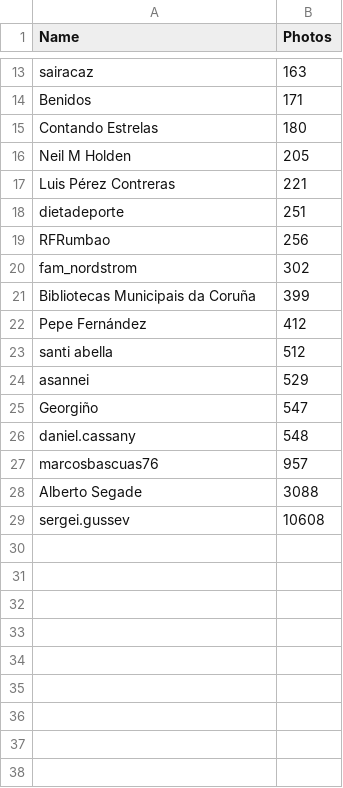
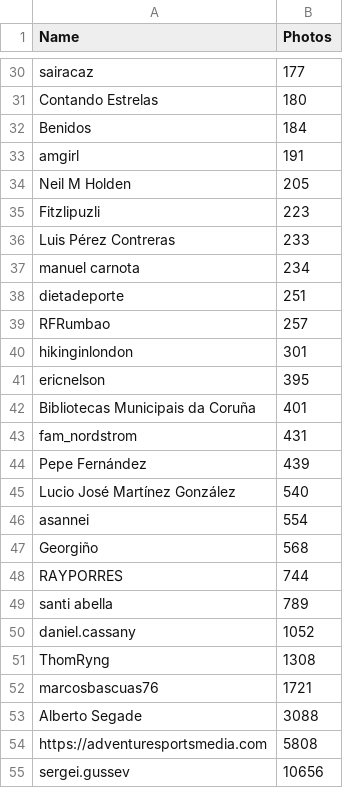
Before and after one commit to herves-pardavila/recreation, a CSV file: autores.csv, drawn as a sheet; only a part is shown, gaps mark what is left out; removed rows and columns are numbered as before the commit, all else as after; the diff covers the shown part only; the diff names each change by its address in the sheet, - before the commit and + after, or states it on an @@ line.

```diff
--- a/autores.csv
+++ b/autores.csv
-B30 (Photos): 163
+B30 (Photos): 177
-row 14: Benidos | 171
+row 32: Benidos | 184
+row 33: amgirl | 191
+row 35: Fitzlipuzli | 223
-B36 (Photos): 221
+B36 (Photos): 233
+row 37: manuel carnota | 234
-B39 (Photos): 256
+B39 (Photos): 257
-row 20: fam_nordstrom | 302
+row 40: hikinginlondon | 301
+row 41: ericnelson | 395
-B42 (Photos): 399
+B42 (Photos): 401
+row 43: fam_nordstrom | 431
-B44 (Photos): 412
+B44 (Photos): 439
-row 23: santi abella | 512
+row 45: Lucio José Martínez González | 540
-B46 (Photos): 529
+B46 (Photos): 554
-B47 (Photos): 547
+B47 (Photos): 568
+row 48: RAYPORRES | 744
+row 49: santi abella | 789
-B50 (Photos): 548
+B50 (Photos): 1052
+row 51: ThomRyng | 1308
-B52 (Photos): 957
+B52 (Photos): 1721
+row 54: https://adventuresportsmedia.com | 5808
-B55 (Photos): 10608
+B55 (Photos): 10656
```
Also changed, not shown: 21 added rows, 4 removed rows and 5 edited cells elsewhere in this file, 5 other files.
